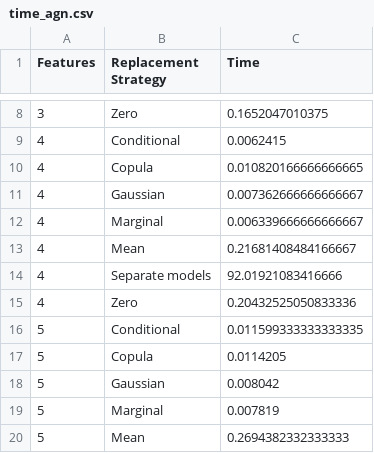
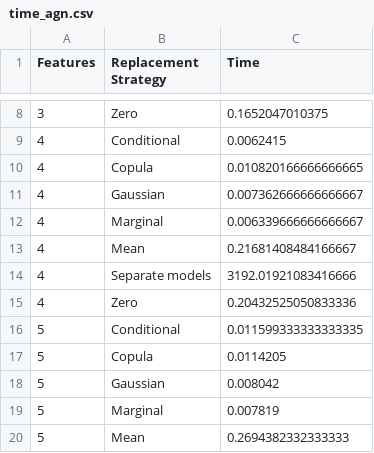
Before and after one commit to SuchitGupte/shapley_demo, a CSV file: data/time_agn.csv, drawn as a sheet; only a part is shown, gaps mark what is left out.

```diff
--- a/data/time_agn.csv
+++ b/data/time_agn.csv
@@ -13,3 +13,3 @@ Features,Replacement Strategy,Time
 4,Mean,0.21681408484166667
-4,Separate models,92.01921083416666
+4,Separate models,3192.01921083416666
 4,Zero,0.20432525050833336
```
Also changed, not shown: data/tables/tradeoff.csv, data/time_df.csv, 3 other files.
